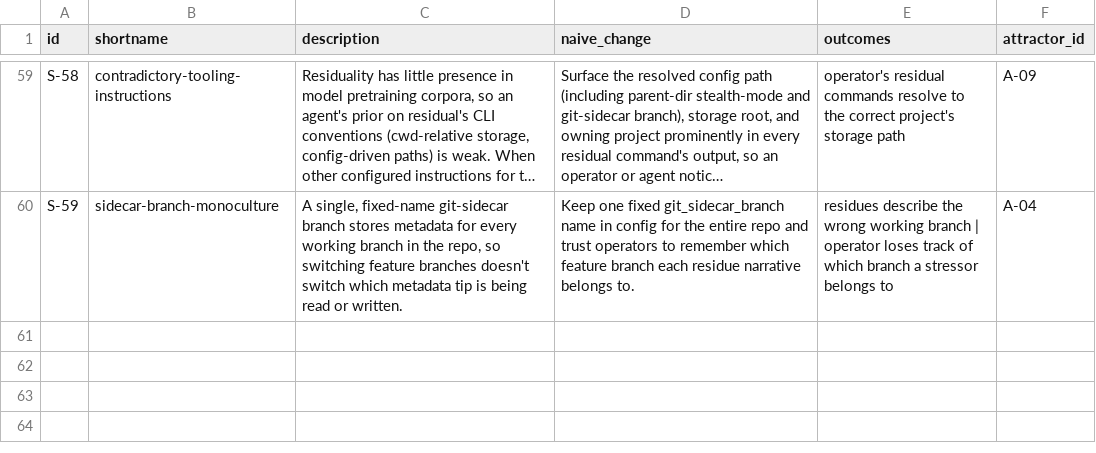
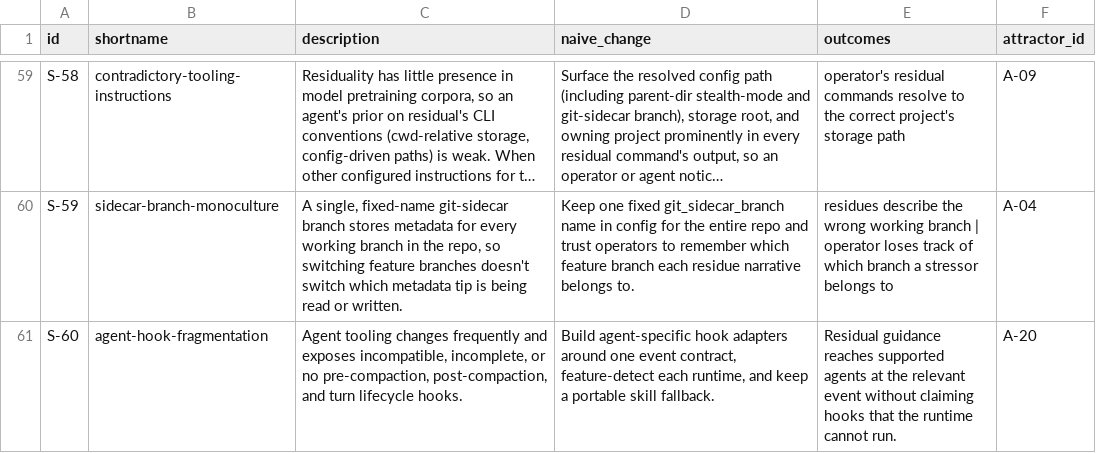
Before and after one commit to mikenrafter/residual, a CSV file: residual/stressors.csv, drawn as a sheet; only a part is shown, gaps mark what is left out; long unchanged cells end in …; the diff names each change by its address in the sheet, - before the commit and + after, or states it on an @@ line.

```diff
--- a/residual/stressors.csv
+++ b/residual/stressors.csv
+row 61: S-60 | agent-hook-fragmentation | Agent tooling changes frequently and exposes incompatible, incomplete, or no pre-compaction, post-compaction, and turn lifecycle hooks. | Build agent-specific hook adapters around one event contract, feature-detect each runtime, and keep a portable skill fallback. | Residual guidance reaches supported agents at the relevant event without claiming hooks that the runtime cannot run. | A-20
```
Also changed, not shown: 1 other file.
